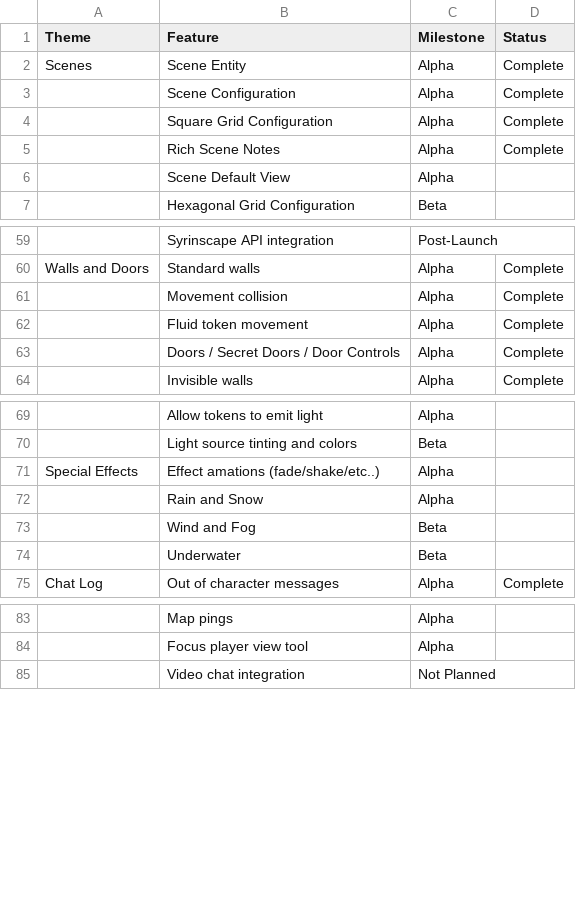
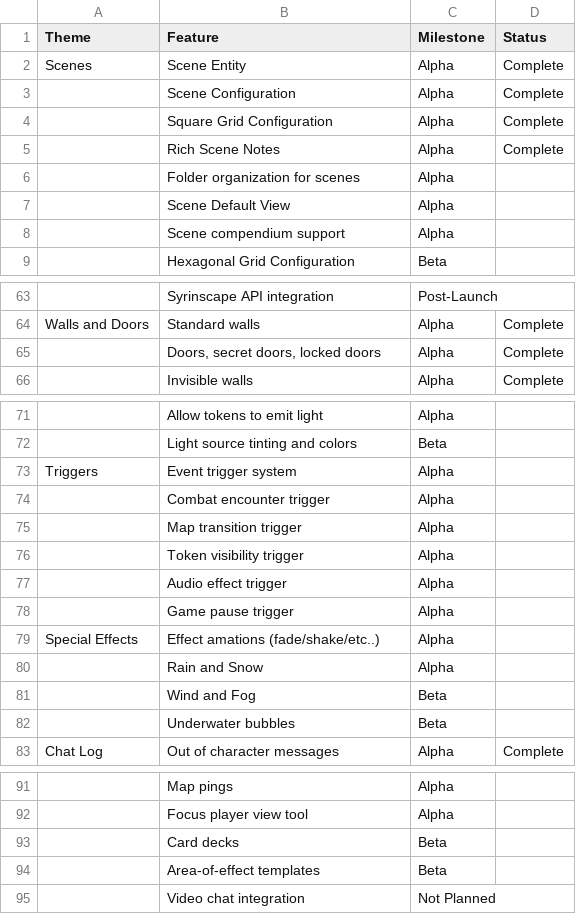
Before and after one commit to foundryvtt/foundryvtt, a CSV file: _static/features.csv, drawn as a sheet; only a part is shown, gaps mark what is left out; removed rows and columns are numbered as before the commit, all else as after; the diff covers the shown part only; the diff names each change by its address in the sheet, - before the commit and + after, or states it on an @@ line.

```diff
--- a/_static/features.csv
+++ b/_static/features.csv
+row 6:  | Folder organization for scenes | Alpha
+row 8:  | Scene compendium support | Alpha
-row 61:  | Movement collision | Alpha | Complete
-row 62:  | Fluid token movement | Alpha | Complete
-B65 (Feature): Doors / Secret Doors / Door Controls
+B65 (Feature): Doors, secret doors, locked doors
+row 73: Triggers | Event trigger system | Alpha
+row 74:  | Combat encounter trigger | Alpha
+row 75:  | Map transition trigger | Alpha
+row 76:  | Token visibility trigger | Alpha
+row 77:  | Audio effect trigger | Alpha
+row 78:  | Game pause trigger | Alpha
-B82 (Feature): Underwater
+B82 (Feature): Underwater bubbles
+row 93:  | Card decks | Beta
+row 94:  | Area-of-effect templates | Beta
```
Also changed, not shown: 2 added rows elsewhere in this file, _build/html/_static/features.csv, 4 other files.
